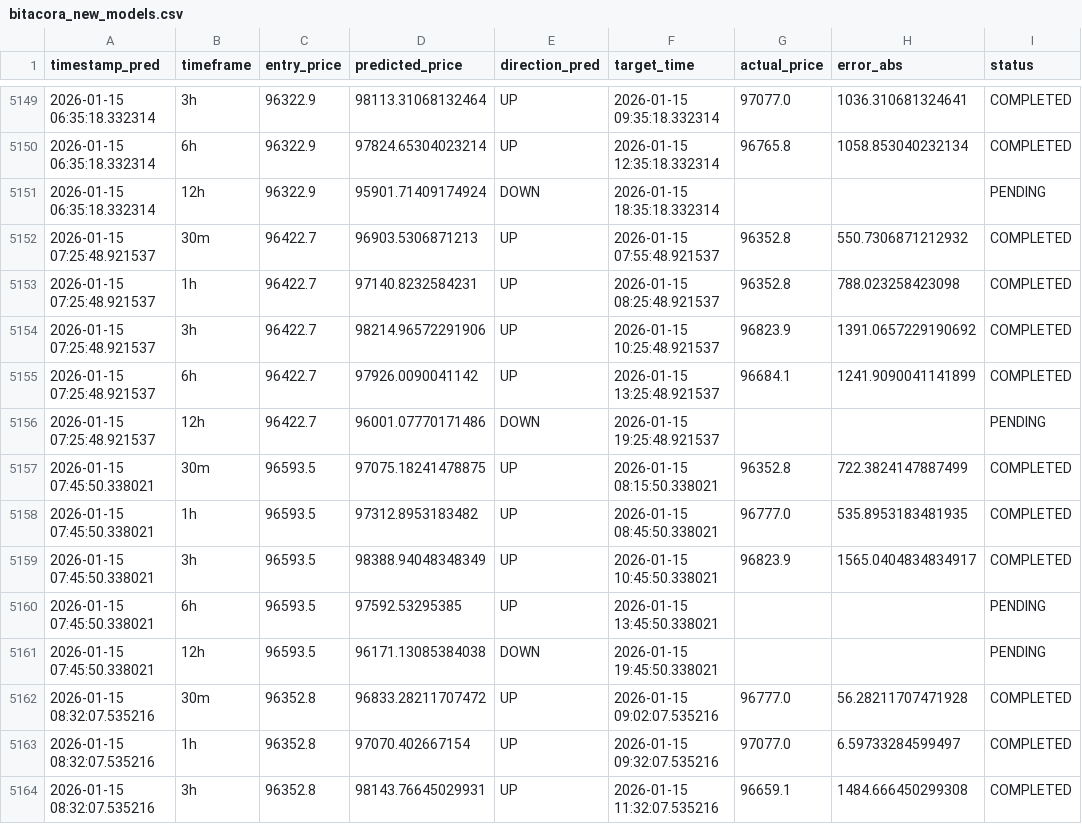
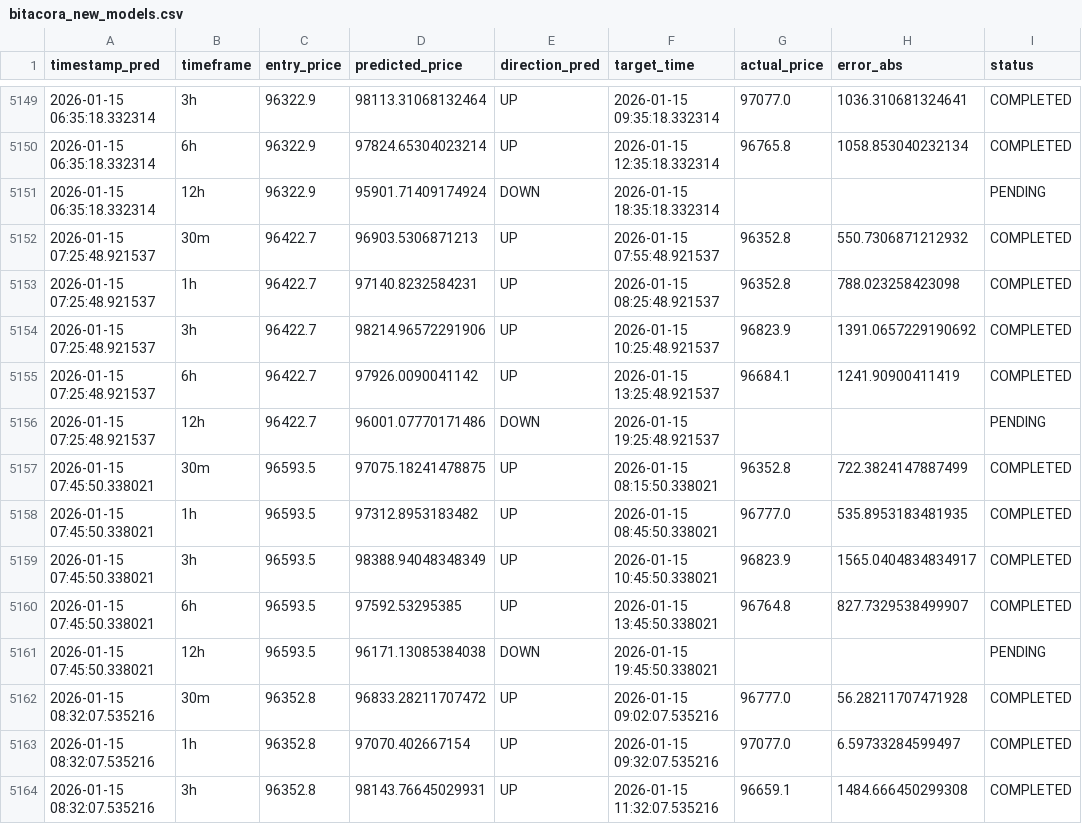
Before and after one commit to marchelo23/btc-live-test-private, a CSV file: bitacora_new_models.csv, drawn as a sheet; only a part is shown, gaps mark what is left out; the diff covers the shown part only.

```diff
--- a/bitacora_new_models.csv
+++ b/bitacora_new_models.csv
@@ -5154,3 +5154,3 @@ timestamp_pred,timeframe,entry_price,predicted_price,direction_pred,target_time,
 2026-01-15 07:25:48.921537,3h,96422.7,98214.96572291906,UP,2026-01-15 10:25:48.921537,96823.9,1391.0657229190692,COMPLETED
-2026-01-15 07:25:48.921537,6h,96422.7,97926.0090041142,UP,2026-01-15 13:25:48.921537,96684.1,1241.9090041141899,COMPLETED
+2026-01-15 07:25:48.921537,6h,96422.7,97926.0090041142,UP,2026-01-15 13:25:48.921537,96684.1,1241.90900411419,COMPLETED
 2026-01-15 07:25:48.921537,12h,96422.7,96001.07770171486,DOWN,2026-01-15 19:25:48.921537,,,PENDING
@@ -5159,3 +5159,3 @@ timestamp_pred,timeframe,entry_price,predicted_price,direction_pred,target_time,
 2026-01-15 07:45:50.338021,3h,96593.5,98388.94048348349,UP,2026-01-15 10:45:50.338021,96823.9,1565.0404834834917,COMPLETED
-2026-01-15 07:45:50.338021,6h,96593.5,97592.53295385,UP,2026-01-15 13:45:50.338021,,,PENDING
+2026-01-15 07:45:50.338021,6h,96593.5,97592.53295385,UP,2026-01-15 13:45:50.338021,96764.8,827.7329538499907,COMPLETED
 2026-01-15 07:45:50.338021,12h,96593.5,96171.13085384038,DOWN,2026-01-15 19:45:50.338021,,,PENDING
```
Also changed, not shown: 5 added rows and 15 edited cells elsewhere in this file.
